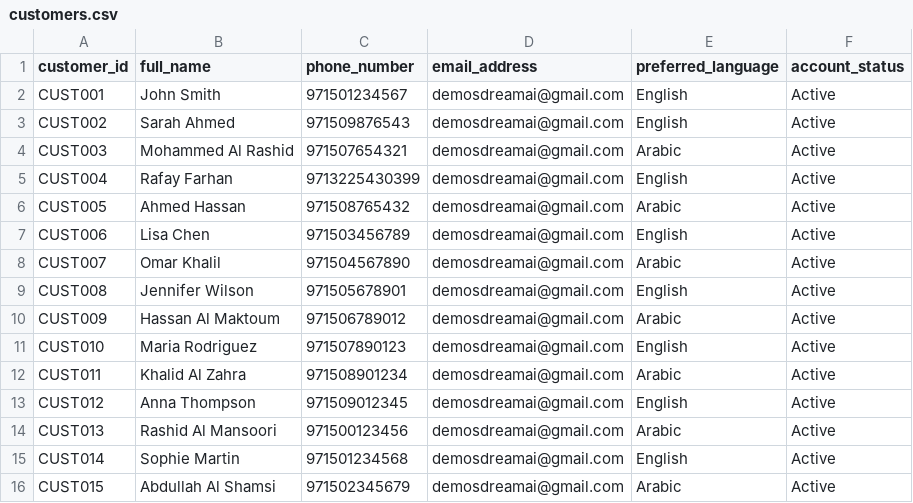
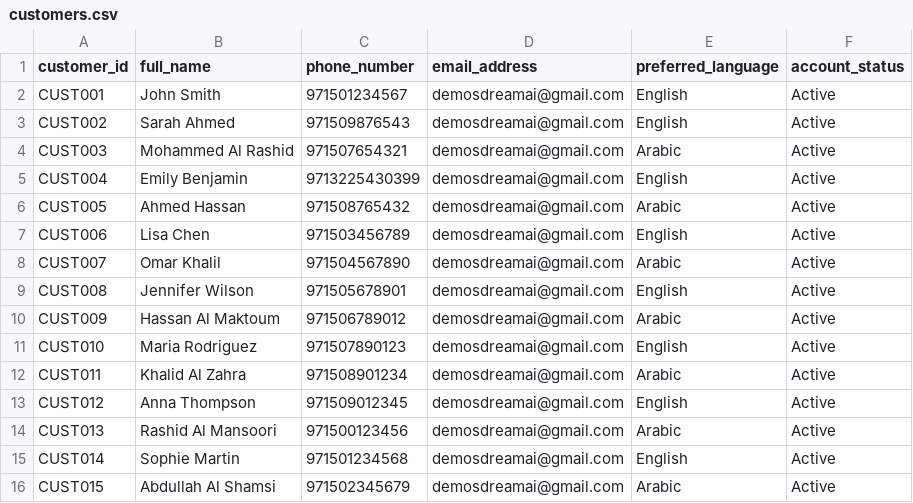
Before and after one commit to RafayF1/facilities-ai-agent, a CSV file: app/data/customers.csv, drawn as a sheet.

Commit message:
Update customers.csv

```diff
--- a/app/data/customers.csv
+++ b/app/data/customers.csv
@@ -4,3 +4,3 @@ CUST002,Sarah Ahmed,971509876543,demosdreamai@gmail.com,English,Active
 CUST003,Mohammed Al Rashid,971507654321,demosdreamai@gmail.com,Arabic,Active
-CUST004,Rafay Farhan,9713225430399,demosdreamai@gmail.com,English,Active
+CUST004,Emily Benjamin,9713225430399,demosdreamai@gmail.com,English,Active
 CUST005,Ahmed Hassan,971508765432,demosdreamai@gmail.com,Arabic,Active
```
